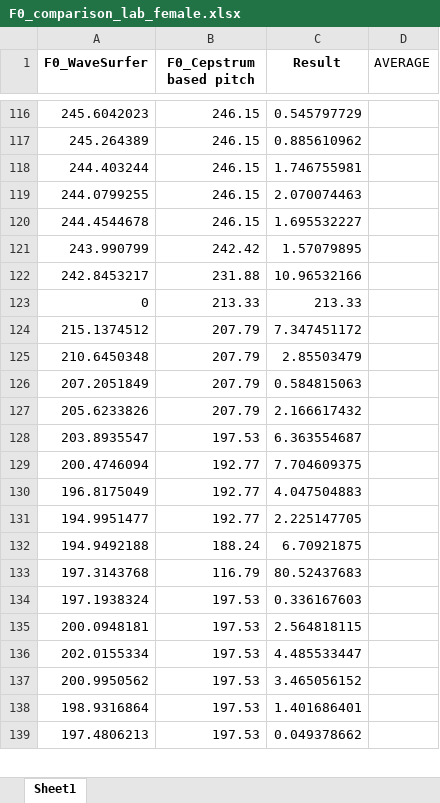
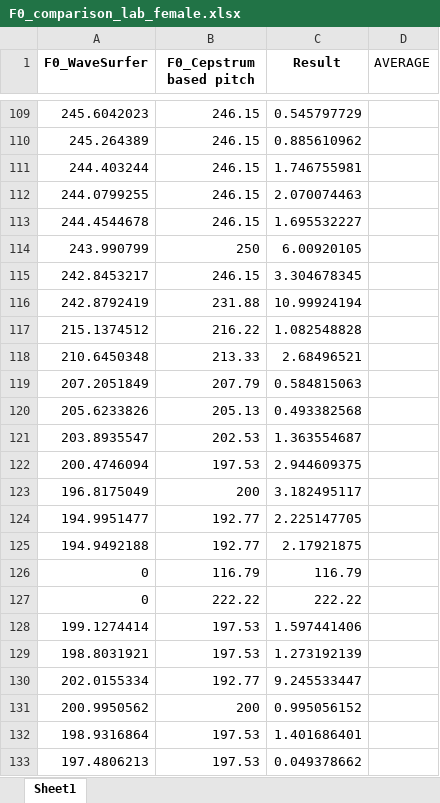
Before and after one commit to LaHuy136/FundamentalFrequencyEstimation, an Excel workbook: speech_processing/analysis/results/cepstrum/F0_comparison_lab_female.xlsx, sheet Sheet1, drawn as a sheet; only a part is shown, gaps mark what is left out; values as stored, in another font and other column widths than the file's, no borders; removed rows and columns are numbered as before the commit, all else as after; the diff covers the shown part only; the diff names each change by its address in the sheet, - before the commit and + after, or states it on an @@ line.

```diff
--- a/speech_processing/analysis/results/cepstrum/F0_comparison_lab_female.xlsx (sheet Sheet1)
+++ b/speech_processing/analysis/results/cepstrum/F0_comparison_lab_female.xlsx (sheet Sheet1)
-B114 (F0_Cepstrum based pitch): 242.42
+B114 (F0_Cepstrum based pitch): 250
-C114 (Result): 1.57079895
+C114 (Result): 6.00920105
-B115 (F0_Cepstrum based pitch): 231.88
+B115 (F0_Cepstrum based pitch): 246.15
-C115 (Result): 10.96532166
+C115 (Result): 3.304678345
-row 123: 0 | 213.33 | 213.33
+row 116: 242.8792419 | 231.88 | 10.99924194
-B117 (F0_Cepstrum based pitch): 207.79
+B117 (F0_Cepstrum based pitch): 216.22
-C117 (Result): 7.347451172
+C117 (Result): 1.082548828
-B118 (F0_Cepstrum based pitch): 207.79
+B118 (F0_Cepstrum based pitch): 213.33
-C118 (Result): 2.85503479
+C118 (Result): 2.68496521
-B120 (F0_Cepstrum based pitch): 207.79
+B120 (F0_Cepstrum based pitch): 205.13
-C120 (Result): 2.166617432
+C120 (Result): 0.493382568
-B121 (F0_Cepstrum based pitch): 197.53
+B121 (F0_Cepstrum based pitch): 202.53
-C121 (Result): 6.363554687
+C121 (Result): 1.363554687
-B122 (F0_Cepstrum based pitch): 192.77
+B122 (F0_Cepstrum based pitch): 197.53
-C122 (Result): 7.704609375
+C122 (Result): 2.944609375
-B123 (F0_Cepstrum based pitch): 192.77
+B123 (F0_Cepstrum based pitch): 200
-C123 (Result): 4.047504883
+C123 (Result): 3.182495117
-B125 (F0_Cepstrum based pitch): 188.24
+B125 (F0_Cepstrum based pitch): 192.77
-C125 (Result): 6.70921875
+C125 (Result): 2.17921875
-row 133: 197.3143768 | 116.79 | 80.52437683
-row 134: 197.1938324 | 197.53 | 0.336167603
-row 135: 200.0948181 | 197.53 | 2.564818115
+row 126: 0 | 116.79 | 116.79
+row 127: 0 | 222.22 | 222.22
+row 128: 199.1274414 | 197.53 | 1.597441406
+row 129: 198.8031921 | 197.53 | 1.273192139
-B130 (F0_Cepstrum based pitch): 197.53
+B130 (F0_Cepstrum based pitch): 192.77
-C130 (Result): 4.485533447
+C130 (Result): 9.245533447
-B131 (F0_Cepstrum based pitch): 197.53
+B131 (F0_Cepstrum based pitch): 200
-C131 (Result): 3.465056152
+C131 (Result): 0.995056152
```
Also changed, not shown: 9 removed rows and 55 edited cells elsewhere in this sheet, speech_processing/analysis/results/cepstrum/F0_comparison_FHU_RE_005.xlsx, speech_processing/analysis/results/cepstrum/F0_comparison_MDU_RE_005.xlsx, 12 other files.
